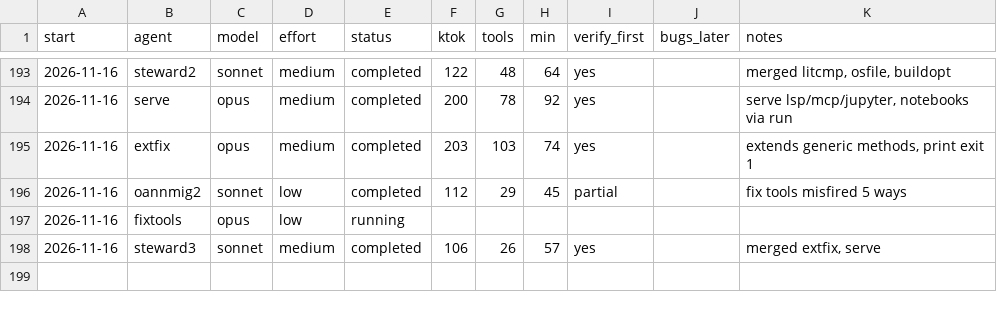
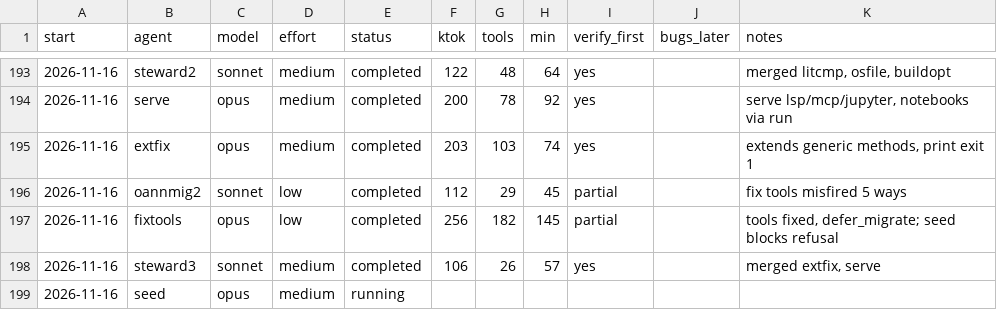
Before and after one commit to osarv/olang, a TSV file: agents.tsv, drawn as a sheet; only a part is shown, gaps mark what is left out.

Commit message:
review notes 2026-11-16T16:37:20Z

```diff
--- a/agents.tsv
+++ b/agents.tsv
@@ -196,3 +196,4 @@ start	agent	model	effort	status	ktok	tools	min	verify_first	bugs_later	notes
 2026-11-16	oannmig2	sonnet	low	completed	112	29	45	partial		fix tools misfired 5 ways
-2026-11-16	fixtools	opus	low	running
+2026-11-16	fixtools	opus	low	completed	256	182	145	partial		tools fixed, defer_migrate; seed blocks refusal
 2026-11-16	steward3	sonnet	medium	completed	106	26	57	yes		merged extfix, serve
+2026-11-16	seed	opus	medium	running
```
